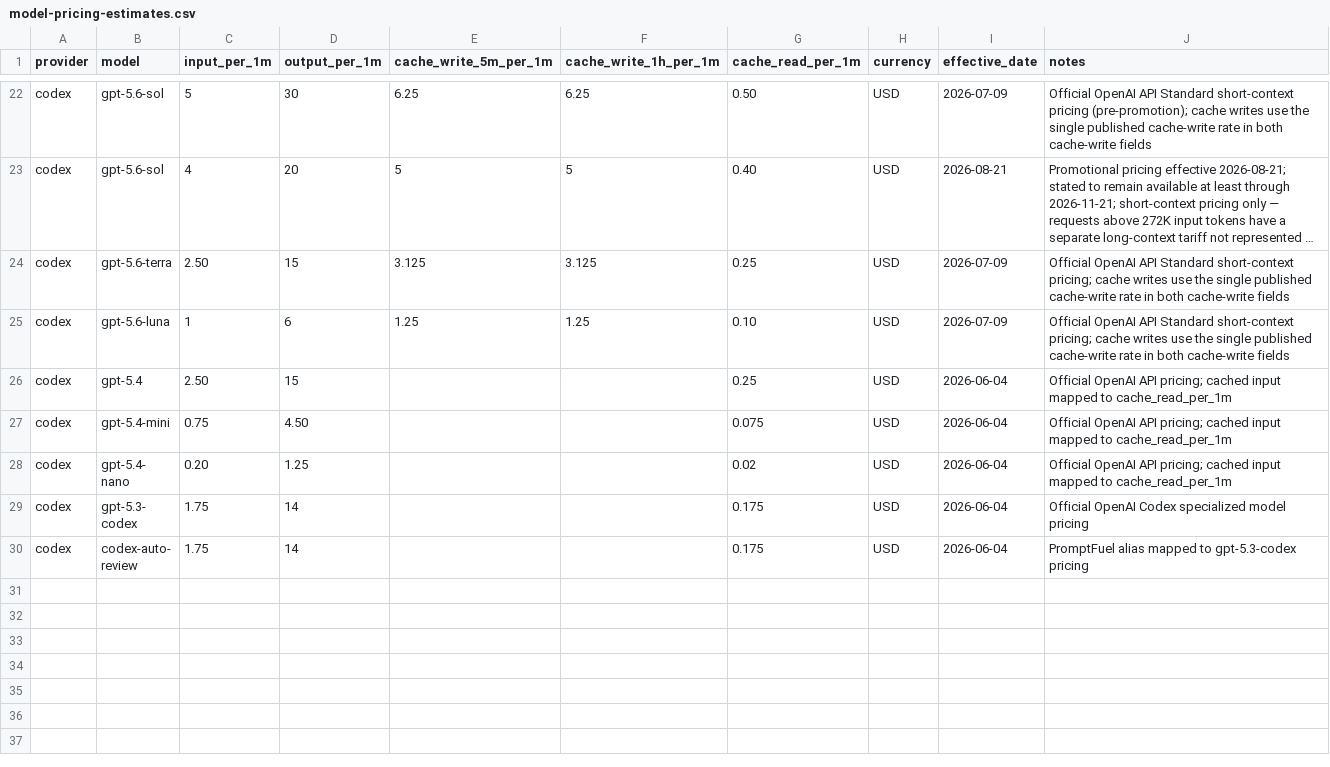
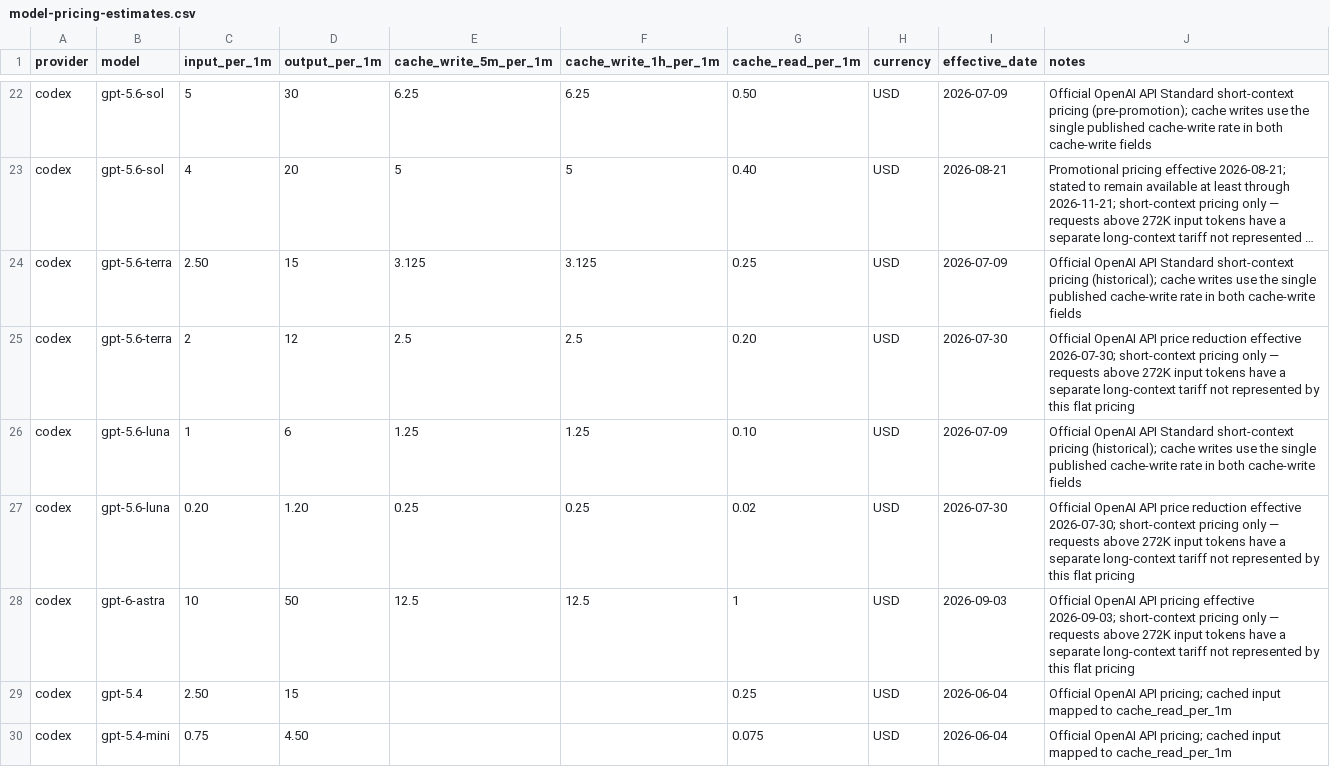
Before and after one commit to TheKrush/PromptFuel, a CSV file: data/model-pricing-estimates.csv, drawn as a sheet; only a part is shown, gaps mark what is left out; the shorter side is filled out with more unchanged rows; long unchanged cells end in …; addresses are those after the commit; the diff names each change by its address in the sheet, - before the commit and + after, or states it on an @@ line.

Commit message:
Add GPT-6 Astra and GPT-5.6 pricing updates
Update pricing data to add GPT-6 Astra (effective 2026-09-03) and add effective-dated GPT-5.6 Terra/Luna price reductions (effective 2026-07-30) while retaining historical 2026-07-09 rows. Changes: model-pricing-estimates.csv rows added/annotated, documentation updated in model-pricing-estimates.md, and changelog entry for 1.0.19. Tests updated to include new rows and validate effective-date selection, cost estimates, and table sizes (tests adjusted to reflect added rows and pricing behavior).

```diff
--- a/data/model-pricing-estimates.csv
+++ b/data/model-pricing-estimates.csv
-J24 (notes): …Standard short-context pricing; cache writes…
+J24 (notes): …Standard short-context pricing (historical); cache writes…
+row 25: codex | gpt-5.6-terra | 2 | 12 | 2.5 | 2.5 | 0.20 | USD | 2026-07-30 | Official OpenAI API price reduction effective 2026-07-30; short-context pricing only — requests above 272K input tokens have a separate long-context tariff not represented by this flat pricing
-J26 (notes): …Standard short-context pricing; cache writes…
+J26 (notes): …Standard short-context pricing (historical); cache writes…
+row 27: codex | gpt-5.6-luna | 0.20 | 1.20 | 0.25 | 0.25 | 0.02 | USD | 2026-07-30 | Official OpenAI API price reduction effective 2026-07-30; short-context pricing only — requests above 272K input tokens have a separate long-context tariff not represented by this flat pricing
+row 28: codex | gpt-6-astra | 10 | 50 | 12.5 | 12.5 | 1 | USD | 2026-09-03 | Official OpenAI API pricing effective 2026-09-03; short-context pricing only — requests above 272K input tokens have a separate long-context tariff not represented by this flat pricing
```
Also changed, not shown: 4 other files.
